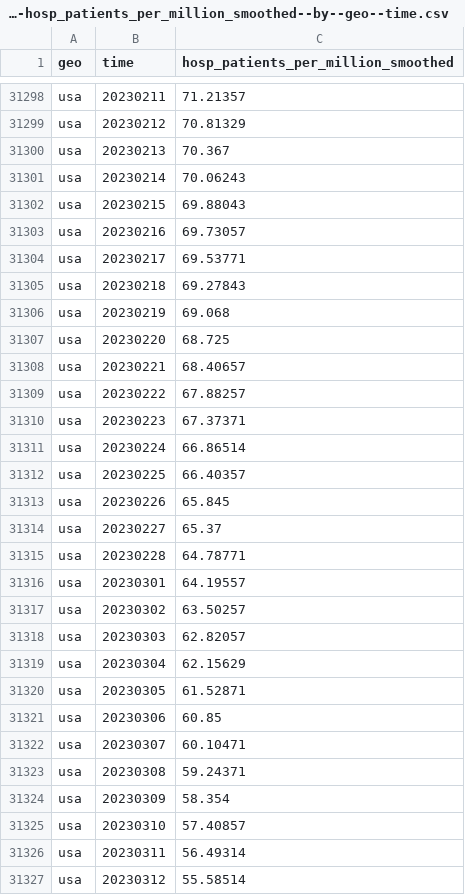
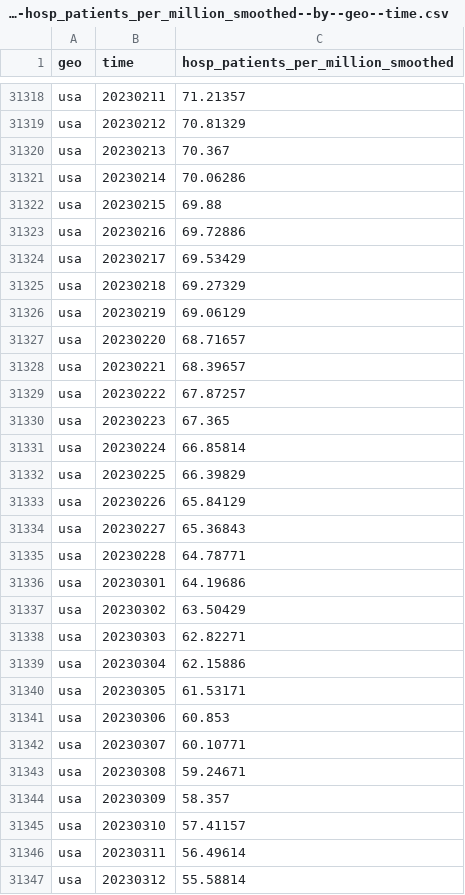
Before and after one commit to open-numbers/ddf--open_numbers--owid_covid_19, a CSV file: ddf--datapoints--hosp_patients_per_million_smoothed--by--geo--time.csv, drawn as a sheet; only a part is shown, gaps mark what is left out; the diff covers the shown part only.

```diff
--- a/ddf--datapoints--hosp_patients_per_million_smoothed--by--geo--time.csv
+++ b/ddf--datapoints--hosp_patients_per_million_smoothed--by--geo--time.csv
@@ -31300,28 +31320,28 @@ usa,20230212,70.81329
 usa,20230213,70.367
-usa,20230214,70.06243
-usa,20230215,69.88043
-usa,20230216,69.73057
-usa,20230217,69.53771
-usa,20230218,69.27843
-usa,20230219,69.068
-usa,20230220,68.725
-usa,20230221,68.40657
-usa,20230222,67.88257
-usa,20230223,67.37371
-usa,20230224,66.86514
-usa,20230225,66.40357
-usa,20230226,65.845
-usa,20230227,65.37
+usa,20230214,70.06286
+usa,20230215,69.88
+usa,20230216,69.72886
+usa,20230217,69.53429
+usa,20230218,69.27329
+usa,20230219,69.06129
+usa,20230220,68.71657
+usa,20230221,68.39657
+usa,20230222,67.87257
+usa,20230223,67.365
+usa,20230224,66.85814
+usa,20230225,66.39829
+usa,20230226,65.84129
+usa,20230227,65.36843
 usa,20230228,64.78771
-usa,20230301,64.19557
-usa,20230302,63.50257
-usa,20230303,62.82057
-usa,20230304,62.15629
-usa,20230305,61.52871
-usa,20230306,60.85
-usa,20230307,60.10471
-usa,20230308,59.24371
-usa,20230309,58.354
-usa,20230310,57.40857
-usa,20230311,56.49314
-usa,20230312,55.58514
+usa,20230301,64.19686
+usa,20230302,63.50429
+usa,20230303,62.82271
+usa,20230304,62.15886
+usa,20230305,61.53171
+usa,20230306,60.853
+usa,20230307,60.10771
+usa,20230308,59.24671
+usa,20230309,58.357
+usa,20230310,57.41157
+usa,20230311,56.49614
+usa,20230312,55.58814
```
Also changed, not shown: 21 added rows and 105 edited cells elsewhere in this file, ddf--datapoints--hosp_patients_smoothed--by--geo--time.csv, ddf--datapoints--icu_patients_per_million--by--geo--time.csv, 47 other files.
